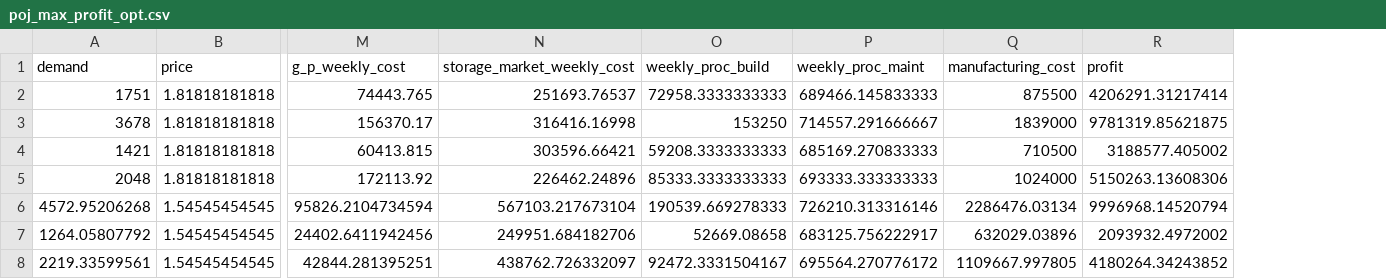
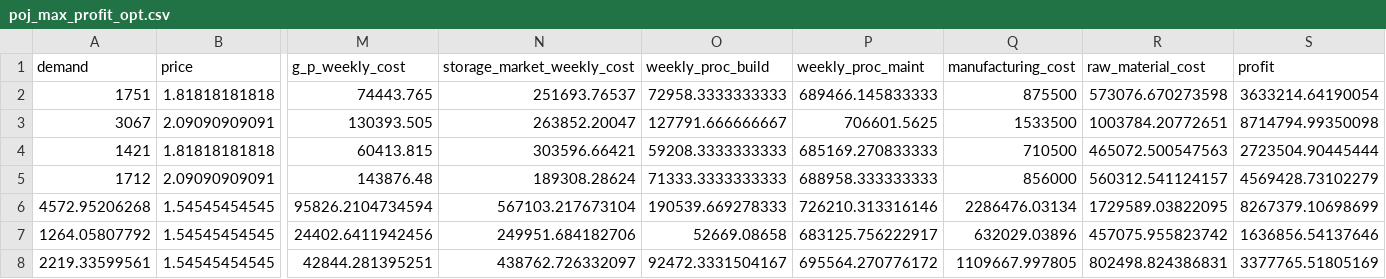
Before and after one commit to edz504/not_grapefruit, a CSV file: clean_demand/poj_max_profit_opt.csv, drawn as a sheet; only a part is shown, gaps mark what is left out; removed rows and columns are numbered as before the commit, all else as after; rows hold the shown columns only; the diff names each change by its address in the sheet, - before the commit and + after, or states it on an @@ line.

```diff
--- a/clean_demand/poj_max_profit_opt.csv
+++ b/clean_demand/poj_max_profit_opt.csv
+column R (raw_material_cost), row 2: 573076.670273598; row 4: 465072.500547563; rows 6-8: 1729589.03822095 | 457075.955823742 | 802498.824386831
-S2 (profit): 4206291.31217414
+S2 (profit): 3633214.64190054
-row 3: 3678 | 1.81818181818 | 156370.17 | 316416.16998 | 153250 | 714557.291666667 | 1839000 | 9781319.85621875
+row 3: 3067 | 2.09090909091 | 130393.505 | 263852.20047 | 127791.666666667 | 706601.5625 | 1533500 | 1003784.20772651 | 8714794.99350098
-S4 (profit): 3188577.405002
+S4 (profit): 2723504.90445444
-row 5: 2048 | 1.81818181818 | 172113.92 | 226462.24896 | 85333.3333333333 | 693333.333333333 | 1024000 | 5150263.13608306
+row 5: 1712 | 2.09090909091 | 143876.48 | 189308.28624 | 71333.3333333333 | 688958.333333333 | 856000 | 560312.541124157 | 4569428.73102279
-S6 (profit): 9996968.14520794
+S6 (profit): 8267379.10698699
-S7 (profit): 2093932.4972002
+S7 (profit): 1636856.54137646
-S8 (profit): 4180264.34243852
+S8 (profit): 3377765.51805169
```
Also changed, not shown: beliefs/exchange_rate_beliefs_std.csv, beliefs/raw_price_beliefs_mean.csv, 11 other files.
